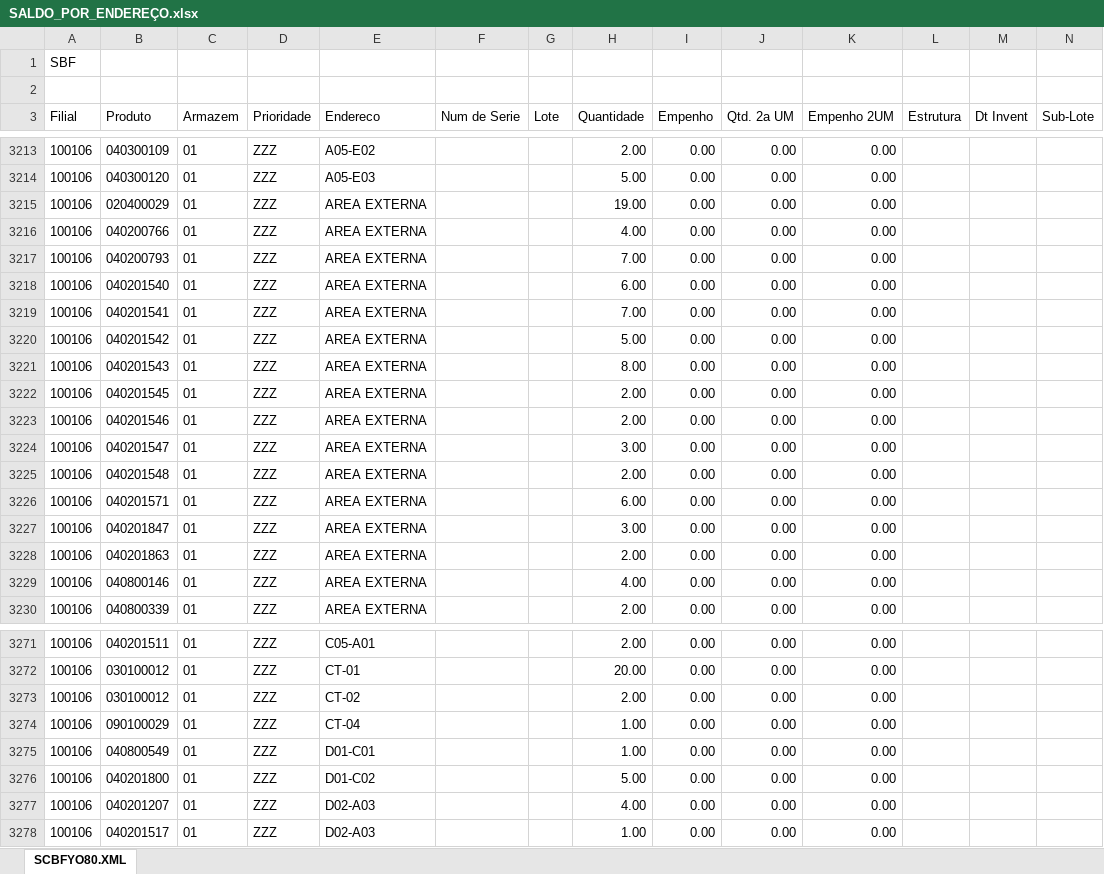
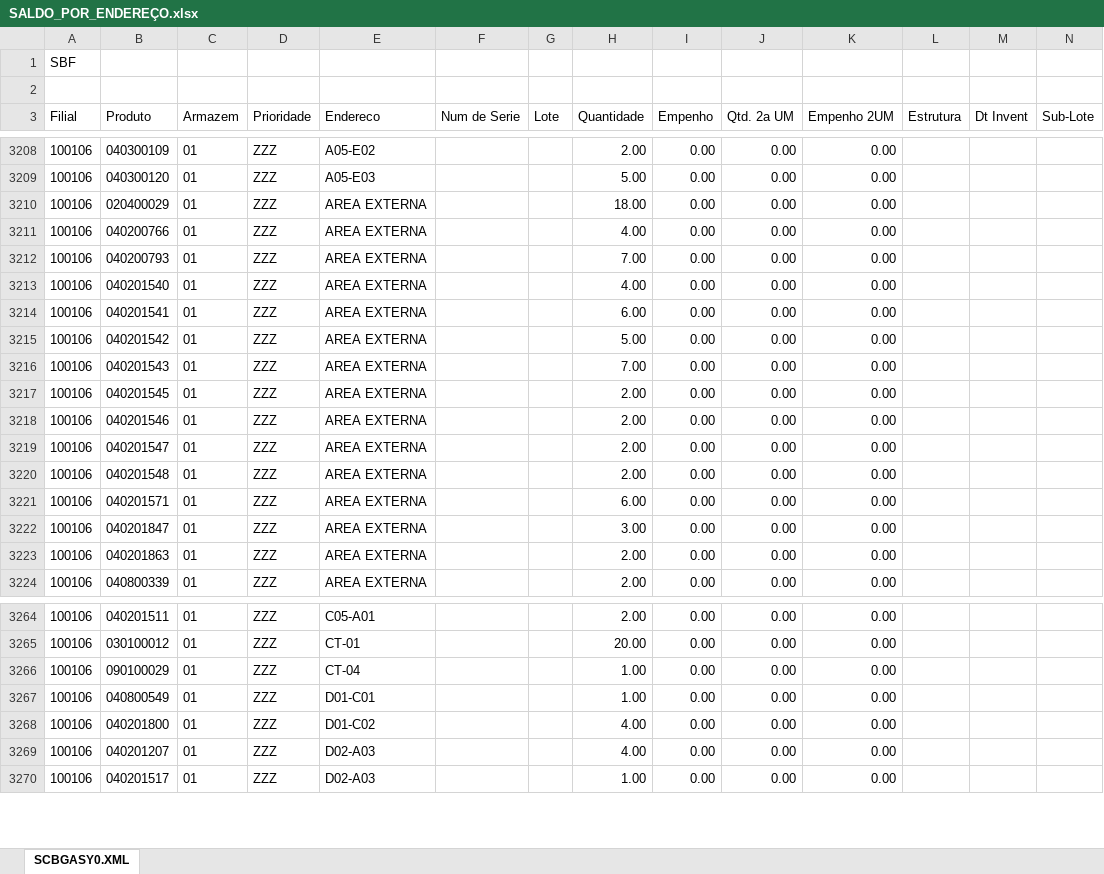
Before and after one commit to kaiquesiqueira-tech/CONSULTOR-PRODUTOS, an Excel workbook: dados/SALDO_POR_ENDEREÇO.xlsx, sheet SCBGASY0.XML, drawn as a sheet; only a part is shown, gaps mark what is left out; values as stored, in another font and other column widths than the file's, no borders; removed rows and columns are numbered as before the commit, all else as after; the diff covers the shown part only; the diff names each change by its address in the sheet, - before the commit and + after, or states it on an @@ line.

```diff
--- a/dados/SALDO_POR_ENDEREÇO.xlsx (sheet SCBGASY0.XML)
+++ b/dados/SALDO_POR_ENDEREÇO.xlsx (sheet SCBGASY0.XML)
-sheet tab: SCBFYO80.XML
+sheet tab: SCBGASY0.XML
-H3210 (Quantidade): 19.00
+H3210 (Quantidade): 18.00
-H3213 (Quantidade): 6.00
+H3213 (Quantidade): 4.00
-H3214 (Quantidade): 7.00
+H3214 (Quantidade): 6.00
-H3216 (Quantidade): 8.00
+H3216 (Quantidade): 7.00
-H3219 (Quantidade): 3.00
+H3219 (Quantidade): 2.00
-row 3229: 100106 | 040800146 | 01 | ZZZ | AREA EXTERNA |  |  | 4.00 | 0.00 | 0.00 | 0.00
-row 3273: 100106 | 030100012 | 01 | ZZZ | CT-02 |  |  | 2.00 | 0.00 | 0.00 | 0.00
-H3268 (Quantidade): 5.00
+H3268 (Quantidade): 4.00
```
Also changed, not shown: 10 removed rows and 117 edited cells elsewhere in this sheet, 5 other files.
